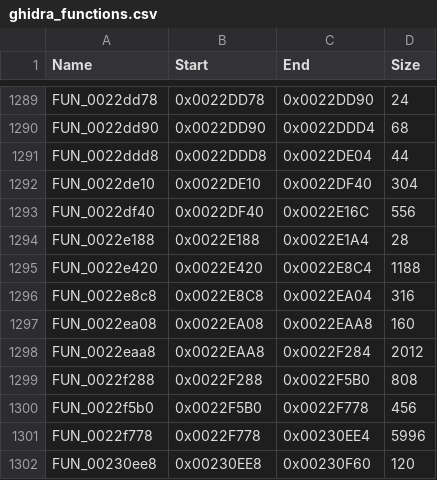
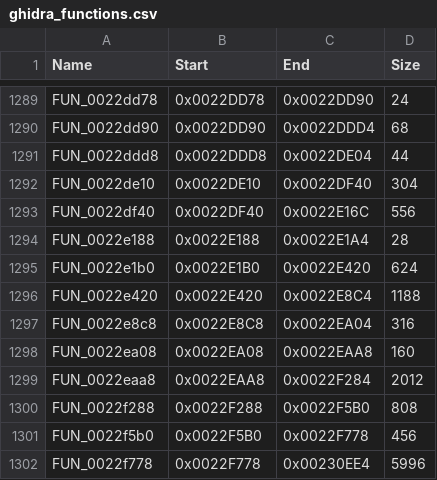
Before and after one commit to lombyte-project/Lombyte, a CSV file: config/ghidra/ghidra_functions.csv, drawn as a sheet; only a part is shown, gaps mark what is left out; the shorter side is filled out with more unchanged rows.

```diff
--- a/config/ghidra/ghidra_functions.csv
+++ b/config/ghidra/ghidra_functions.csv
@@ -1294,2 +1294,3 @@ FUN_0022df40,0x0022DF40,0x0022E16C,556
 FUN_0022e188,0x0022E188,0x0022E1A4,28
+FUN_0022e1b0,0x0022E1B0,0x0022E420,624
 FUN_0022e420,0x0022E420,0x0022E8C4,1188
```
Also changed, not shown: 5 other files.
